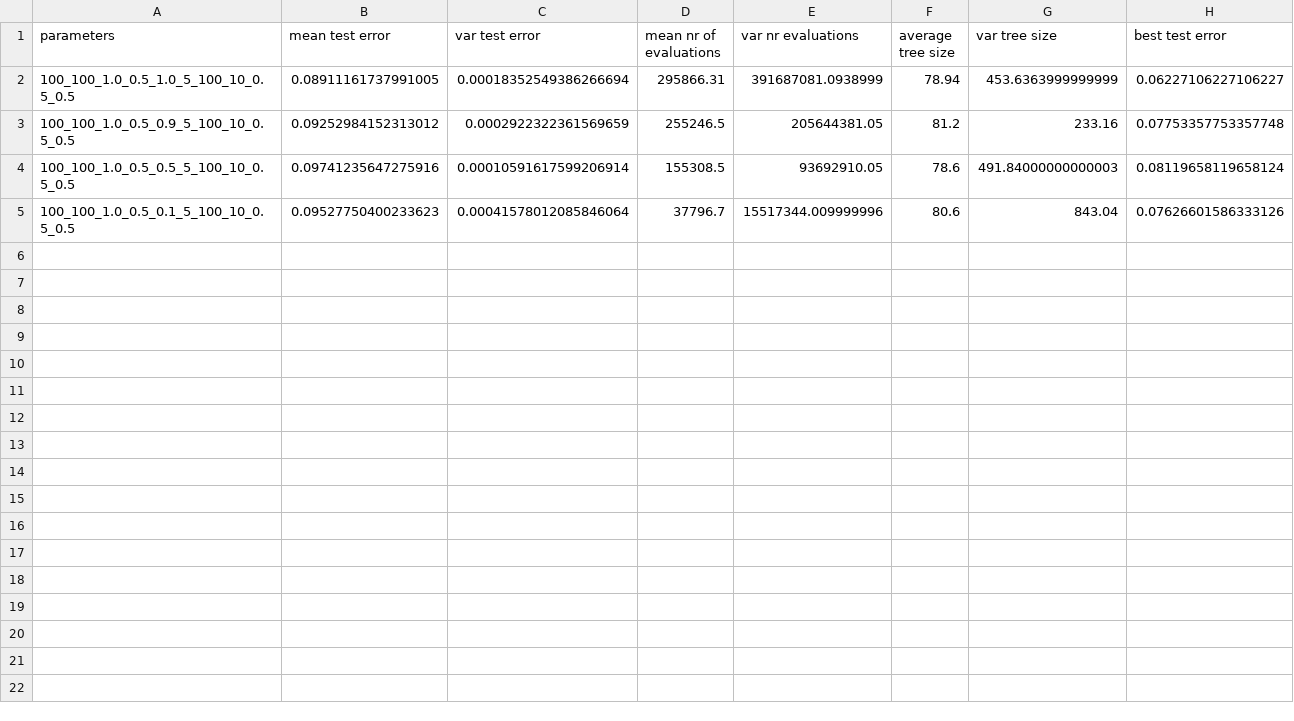
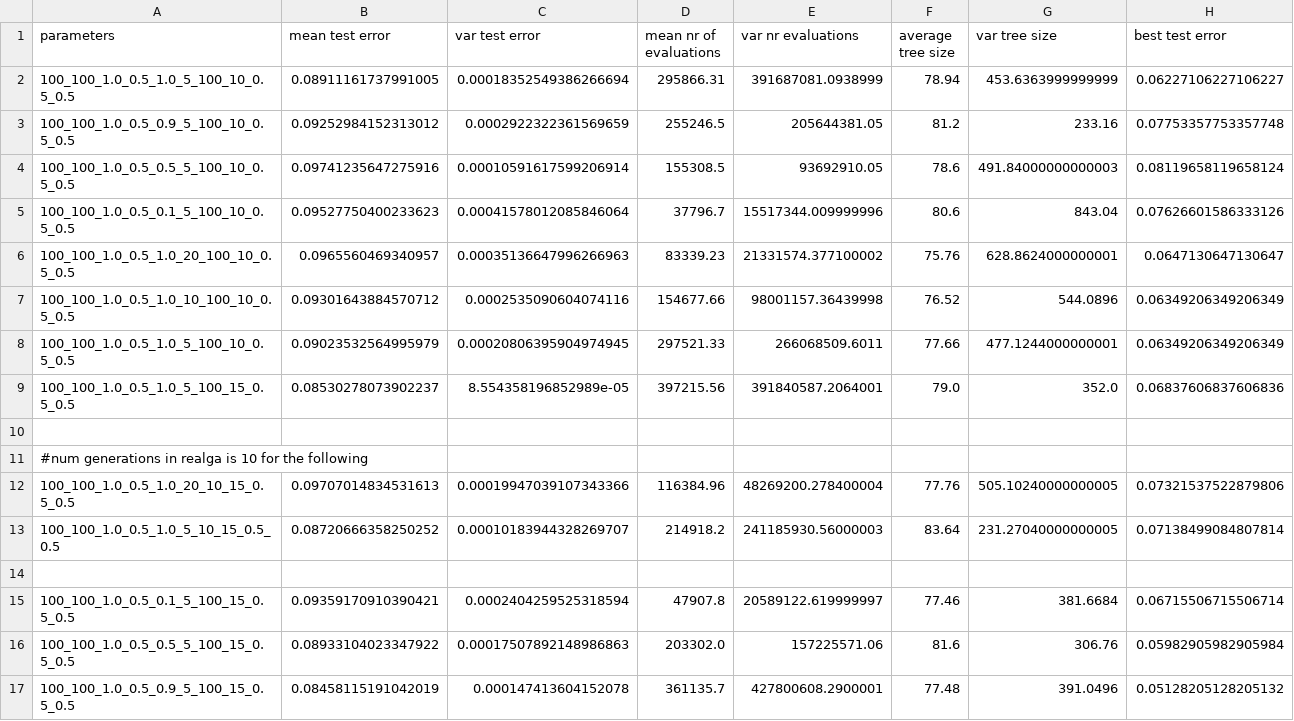
Before and after one commit to vvandertas/SimpleGP, a CSV file: result_data/global_results.csv, drawn as a sheet.

Commit message:
Also including the global results.

```diff
--- a/result_data/global_results.csv
+++ b/result_data/global_results.csv
@@ -5 +5,13 @@ parameters,mean test error,var test error, mean nr of evaluations,var nr evaluat
 100_100_1.0_0.5_0.1_5_100_10_0.5_0.5,0.09527750400233623,0.00041578012085846064,37796.7,15517344.009999996,80.6,843.04,0.07626601586333126
+100_100_1.0_0.5_1.0_20_100_10_0.5_0.5,0.0965560469340957,0.00035136647996266963,83339.23,21331574.377100002,75.76,628.8624000000001,0.0647130647130647
+100_100_1.0_0.5_1.0_10_100_10_0.5_0.5,0.09301643884570712,0.0002535090604074116,154677.66,98001157.36439998,76.52,544.0896,0.06349206349206349
+100_100_1.0_0.5_1.0_5_100_10_0.5_0.5,0.09023532564995979,0.00020806395904974945,297521.33,266068509.6011,77.66,477.1244000000001,0.06349206349206349
+100_100_1.0_0.5_1.0_5_100_15_0.5_0.5,0.08530278073902237,8.554358196852989e-05,397215.56,391840587.2064001,79.0,352.0,0.06837606837606836
+
+#num generations in realga is 10 for the following
+100_100_1.0_0.5_1.0_20_10_15_0.5_0.5,0.09707014834531613,0.00019947039107343366,116384.96,48269200.278400004,77.76,505.10240000000005,0.07321537522879806
+100_100_1.0_0.5_1.0_5_10_15_0.5_0.5,0.08720666358250252,0.00010183944328269707,214918.2,241185930.56000003,83.64,231.27040000000005,0.07138499084807814
+
+100_100_1.0_0.5_0.1_5_100_15_0.5_0.5,0.09359170910390421,0.0002404259525318594,47907.8,20589122.619999997,77.46,381.6684,0.06715506715506714
+100_100_1.0_0.5_0.5_5_100_15_0.5_0.5,0.08933104023347922,0.00017507892148986863,203302.0,157225571.06,81.6,306.76,0.05982905982905984
+100_100_1.0_0.5_0.9_5_100_15_0.5_0.5,0.08458115191042019,0.000147413604152078,361135.7,427800608.2900001,77.48,391.0496,0.05128205128205132
```
